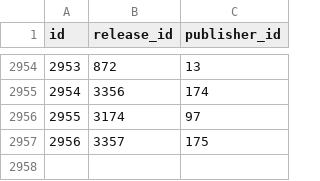
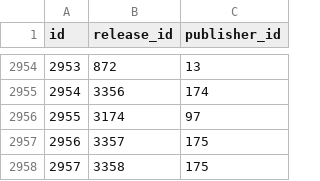
Before and after one commit to rikker/video8, a CSV file: data/release_publishers.csv, drawn as a sheet; only a part is shown, gaps mark what is left out.

```diff
--- a/data/release_publishers.csv
+++ b/data/release_publishers.csv
@@ -2957 +2957,2 @@ id,release_id,publisher_id
 2956,3357,175
+2957,3358,175
```
Also changed, not shown: data/releases.csv, data/sources.csv, 1 other file.
